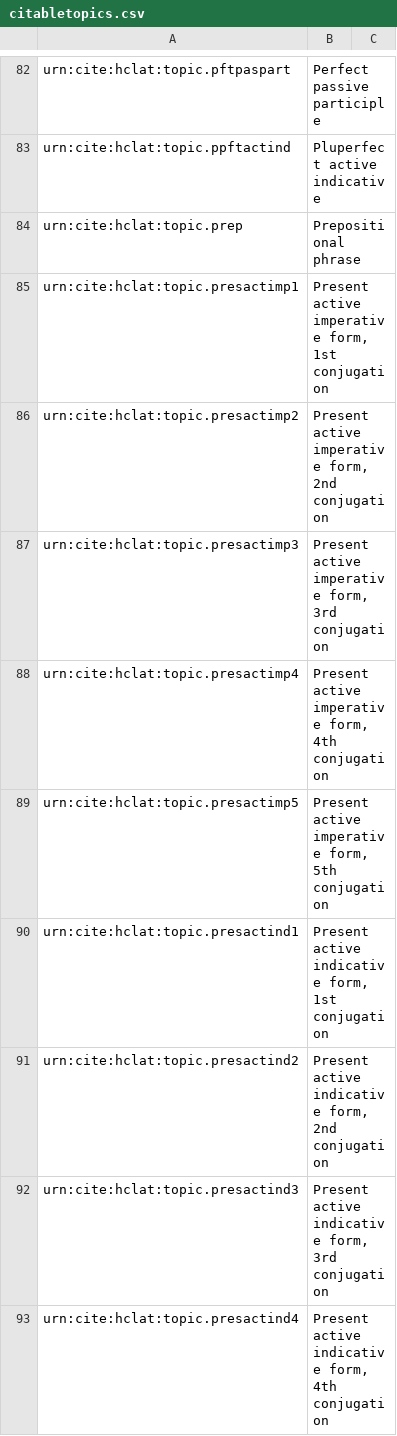
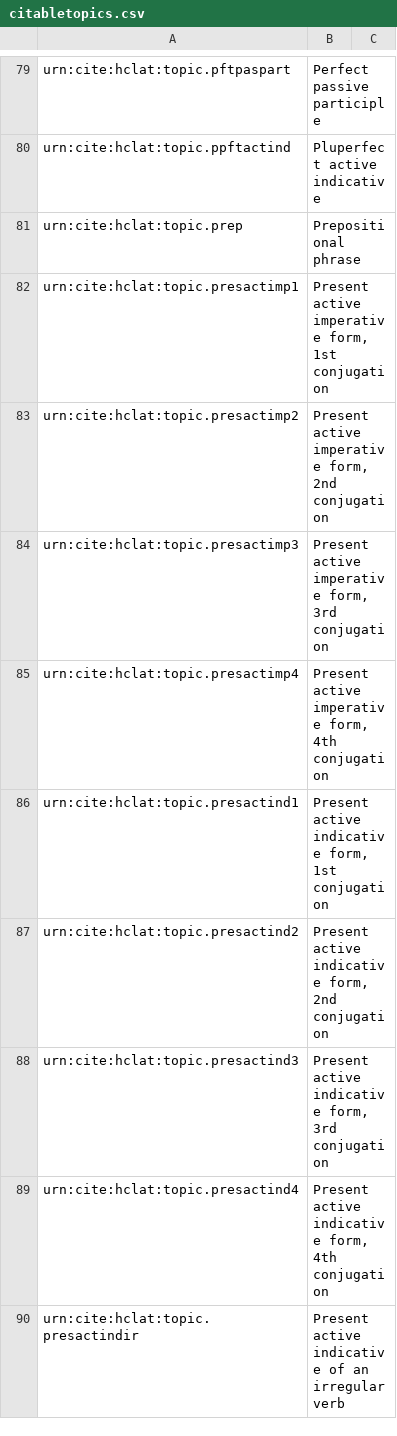
Before and after one commit to neelsmith/latinsrcs, a CSV file: collections/citabletopics.csv, drawn as a sheet; only a part is shown, gaps mark what is left out; the shorter side is filled out with more unchanged rows; the diff covers the shown part only; the diff names each change by its address in the sheet, - before the commit and + after, or states it on an @@ line.

```diff
--- a/collections/citabletopics.csv
+++ b/collections/citabletopics.csv
-row 89: urn:cite:hclat:topic.presactimp5 | Present active imperative form, 5th conjugation
```
Also changed, not shown: 7 removed rows elsewhere in this file, collections/concepts.csv, 1 other file.
